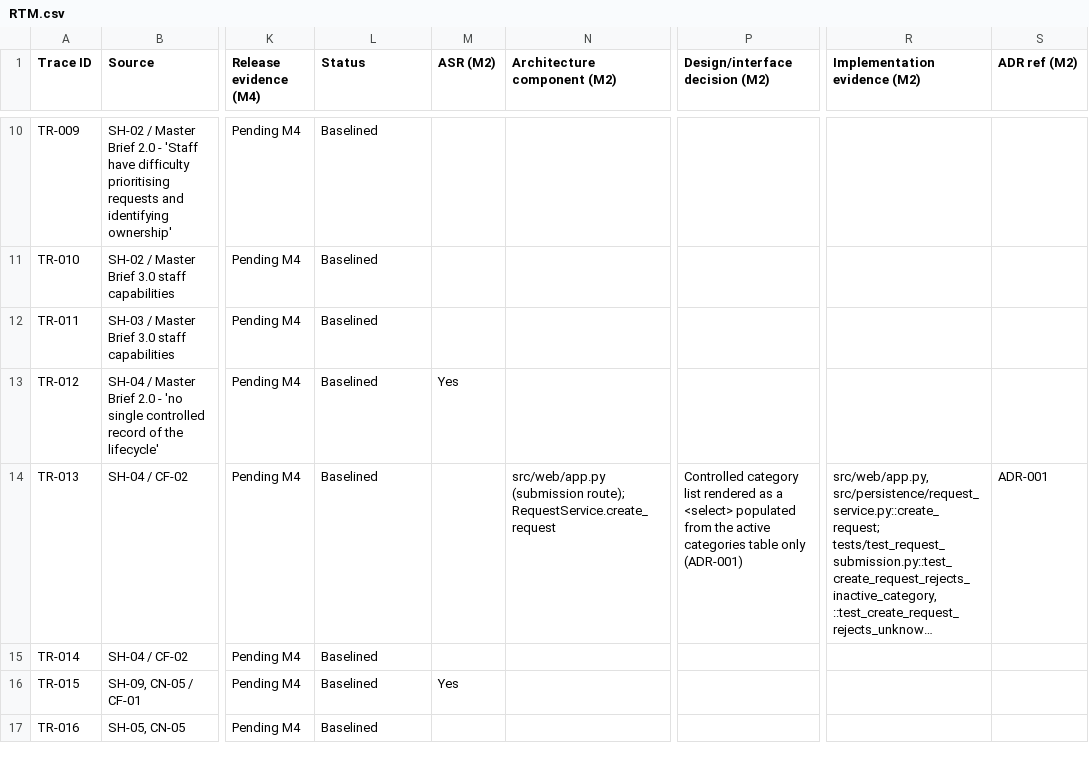
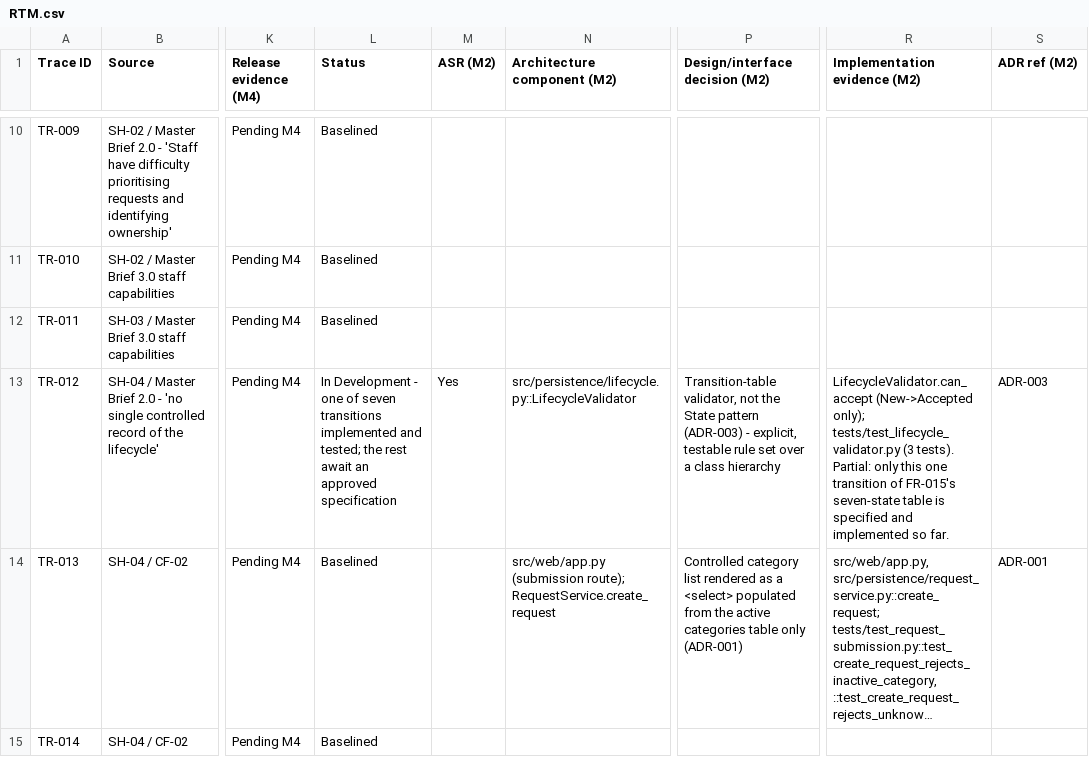
Before and after one commit to DonLukus/Civic-connect, a CSV file: docs/requirements/RTM.csv, drawn as a sheet; only a part is shown, gaps mark what is left out; the shorter side is filled out with more unchanged rows; long unchanged cells end in …; the diff names each change by its address in the sheet, - before the commit and + after, or states it on an @@ line.

```diff
--- a/docs/requirements/RTM.csv
+++ b/docs/requirements/RTM.csv
-L13 (Status): Baselined
+L13 (Status): In Development - one of seven transitions implemented and tested; the rest await an approved specification
-N13 (Architecture component (M2)): (empty)
+N13 (Architecture component (M2)): src/persistence/lifecycle.py::LifecycleValidator
-P13 (Design/interface decision (M2)): (empty)
+P13 (Design/interface decision (M2)): Transition-table validator, not the State pattern (ADR-003) - explicit, testable rule set over a class hierarchy
-R13 (Implementation evidence (M2)): (empty)
+R13 (Implementation evidence (M2)): LifecycleValidator.can_accept (New->Accepted only); tests/test_lifecycle_validator.py (3 tests). Partial: only this one transition of FR-015's seven-state table is specified and implemented so far.
-S13 (ADR ref (M2)): (empty)
+S13 (ADR ref (M2)): ADR-003
```
Also changed, not shown: 4 other files.
